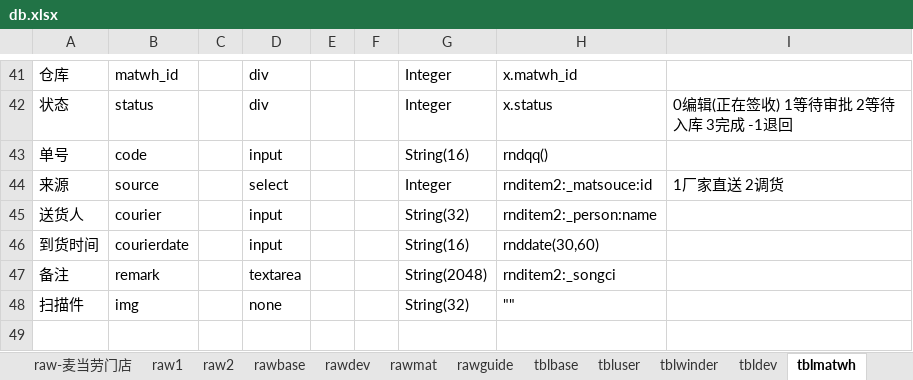
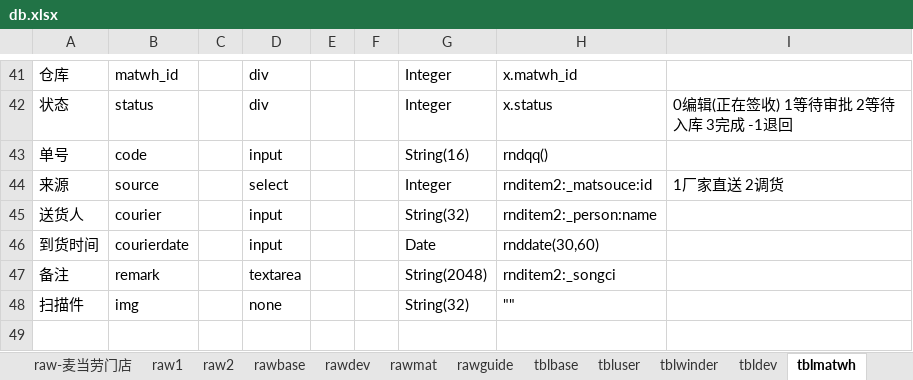
Before and after one commit to dlhai/pecker2, an Excel workbook: db/db.xlsx, sheet tblmatwh, drawn as a sheet; only a part is shown, gaps mark what is left out; values as stored, in another font and other column widths than the file's, no borders; the diff names each change by its address in the sheet, - before the commit and + after, or states it on an @@ line.

```diff
--- a/db/db.xlsx (sheet tblmatwh)
+++ b/db/db.xlsx (sheet tblmatwh)
-G46: String(16)
+G46: Date
```
Also changed, not shown: 12 other files.
